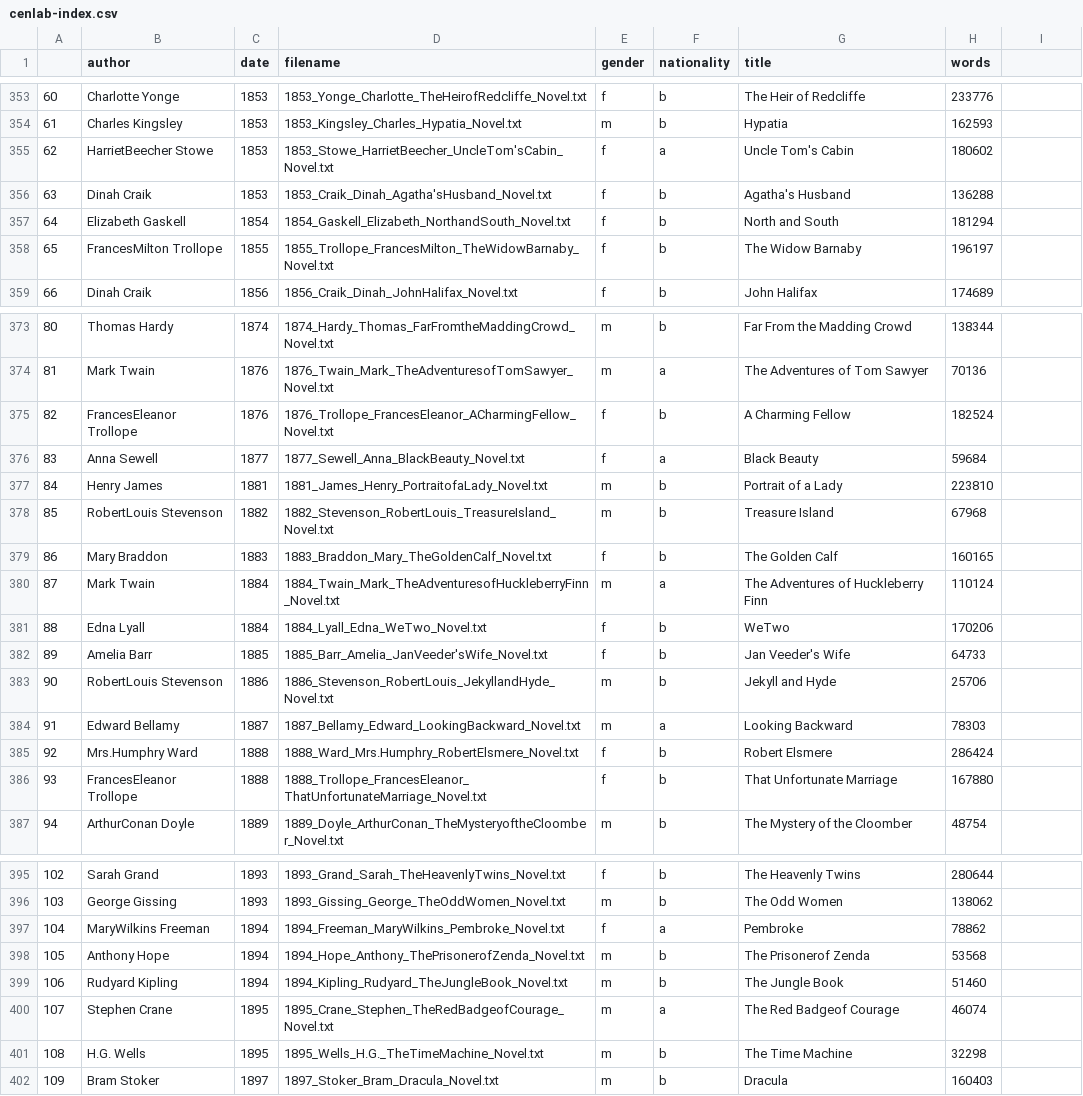
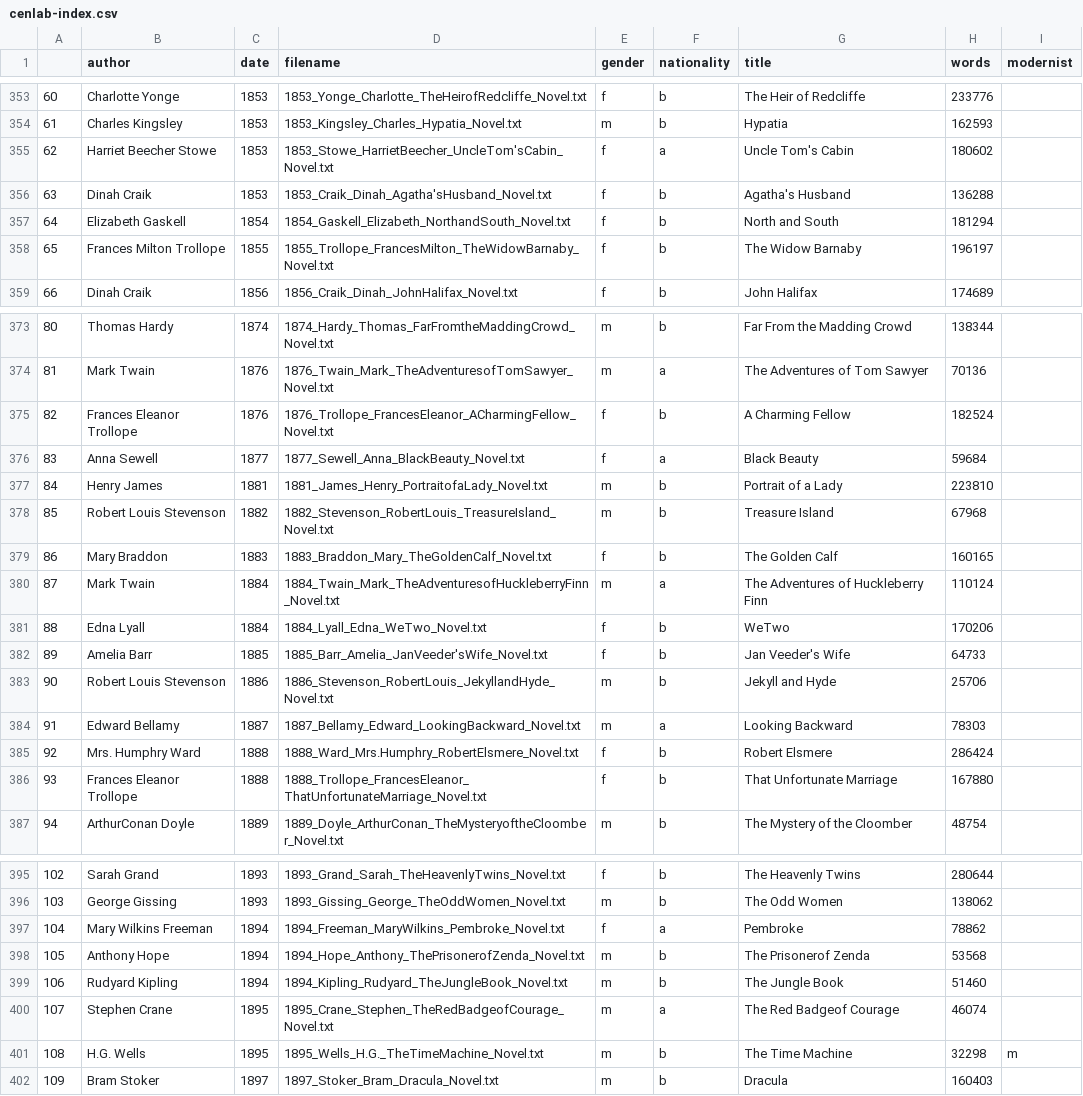
Before and after one commit to JonathanReeve/cenlab, a CSV file: cenlab-index.csv, drawn as a sheet; only a part is shown, gaps mark what is left out; the diff covers the shown part only.

Commit message:
mark up modernist writers

```diff
--- a/cenlab-index.csv
+++ b/cenlab-index.csv
@@ -1 +1 @@
-,author,date,filename,gender,nationality,title,words
+,author,date,filename,gender,nationality,title,words,modernist
@@ -354,6 +354,6 @@
 61,Charles Kingsley,1853,1853_Kingsley_Charles_Hypatia_Novel.txt,m,b,Hypatia,162593
-62,HarrietBeecher Stowe,1853,1853_Stowe_HarrietBeecher_UncleTom'sCabin_Novel.txt,f,a,Uncle Tom's Cabin,180602
+62,Harriet Beecher Stowe,1853,1853_Stowe_HarrietBeecher_UncleTom'sCabin_Novel.txt,f,a,Uncle Tom's Cabin,180602
 63,Dinah Craik,1853,1853_Craik_Dinah_Agatha'sHusband_Novel.txt,f,b,Agatha's Husband,136288
 64,Elizabeth Gaskell,1854,1854_Gaskell_Elizabeth_NorthandSouth_Novel.txt,f,b,North and South,181294
-65,FrancesMilton Trollope,1855,1855_Trollope_FrancesMilton_TheWidowBarnaby_Novel.txt,f,b,The Widow Barnaby,196197
+65,Frances Milton Trollope,1855,1855_Trollope_FrancesMilton_TheWidowBarnaby_Novel.txt,f,b,The Widow Barnaby,196197
 66,Dinah Craik,1856,1856_Craik_Dinah_JohnHalifax_Novel.txt,f,b,John Halifax,174689
@@ -374,6 +374,6 @@
 81,Mark Twain,1876,1876_Twain_Mark_TheAdventuresofTomSawyer_Novel.txt,m,a,The Adventures of Tom Sawyer,70136
-82,FrancesEleanor Trollope,1876,1876_Trollope_FrancesEleanor_ACharmingFellow_Novel.txt,f,b,A Charming Fellow,182524
+82,Frances Eleanor Trollope,1876,1876_Trollope_FrancesEleanor_ACharmingFellow_Novel.txt,f,b,A Charming Fellow,182524
 83,Anna Sewell,1877,1877_Sewell_Anna_BlackBeauty_Novel.txt,f,a,Black Beauty,59684
 84,Henry James,1881,1881_James_Henry_PortraitofaLady_Novel.txt,m,b,Portrait of a Lady,223810
-85,RobertLouis Stevenson,1882,1882_Stevenson_RobertLouis_TreasureIsland_Novel.txt,m,b,Treasure Island,67968
+85,Robert Louis Stevenson,1882,1882_Stevenson_RobertLouis_TreasureIsland_Novel.txt,m,b,Treasure Island,67968
 86,Mary Braddon,1883,1883_Braddon_Mary_TheGoldenCalf_Novel.txt,f,b,The Golden Calf,160165
@@ -382,6 +382,6 @@
 89,Amelia Barr,1885,1885_Barr_Amelia_JanVeeder'sWife_Novel.txt,f,b,Jan Veeder's Wife,64733
-90,RobertLouis Stevenson,1886,1886_Stevenson_RobertLouis_JekyllandHyde_Novel.txt,m,b,Jekyll and Hyde,25706
+90,Robert Louis Stevenson,1886,1886_Stevenson_RobertLouis_JekyllandHyde_Novel.txt,m,b,Jekyll and Hyde,25706
 91,Edward Bellamy,1887,1887_Bellamy_Edward_LookingBackward_Novel.txt,m,a,Looking Backward,78303
-92,Mrs.Humphry Ward,1888,1888_Ward_Mrs.Humphry_RobertElsmere_Novel.txt,f,b,Robert Elsmere,286424
-93,FrancesEleanor Trollope,1888,1888_Trollope_FrancesEleanor_ThatUnfortunateMarriage_Novel.txt,f,b,That Unfortunate Marriage,167880
+92,Mrs. Humphry Ward,1888,1888_Ward_Mrs.Humphry_RobertElsmere_Novel.txt,f,b,Robert Elsmere,286424
+93,Frances Eleanor Trollope,1888,1888_Trollope_FrancesEleanor_ThatUnfortunateMarriage_Novel.txt,f,b,That Unfortunate Marriage,167880
 94,ArthurConan Doyle,1889,1889_Doyle_ArthurConan_TheMysteryoftheCloomber_Novel.txt,m,b,The Mystery of the Cloomber,48754
@@ -396,3 +396,3 @@
 103,George Gissing,1893,1893_Gissing_George_TheOddWomen_Novel.txt,m,b,The Odd Women,138062
-104,MaryWilkins Freeman,1894,1894_Freeman_MaryWilkins_Pembroke_Novel.txt,f,a,Pembroke,78862
+104,Mary Wilkins Freeman,1894,1894_Freeman_MaryWilkins_Pembroke_Novel.txt,f,a,Pembroke,78862
 105,Anthony Hope,1894,1894_Hope_Anthony_ThePrisonerofZenda_Novel.txt,m,b,The Prisonerof Zenda,53568
@@ -400,3 +400,3 @@
 107,Stephen Crane,1895,1895_Crane_Stephen_TheRedBadgeofCourage_Novel.txt,m,a,The Red Badgeof Courage,46074
-108,H.G. Wells,1895,1895_Wells_H.G._TheTimeMachine_Novel.txt,m,b,The Time Machine,32298
+108,H.G. Wells,1895,1895_Wells_H.G._TheTimeMachine_Novel.txt,m,b,The Time Machine,32298,m
 109,Bram Stoker,1897,1897_Stoker_Bram_Dracula_Novel.txt,m,b,Dracula,160403
```
Also changed, not shown: 26 edited cells elsewhere in this file.
